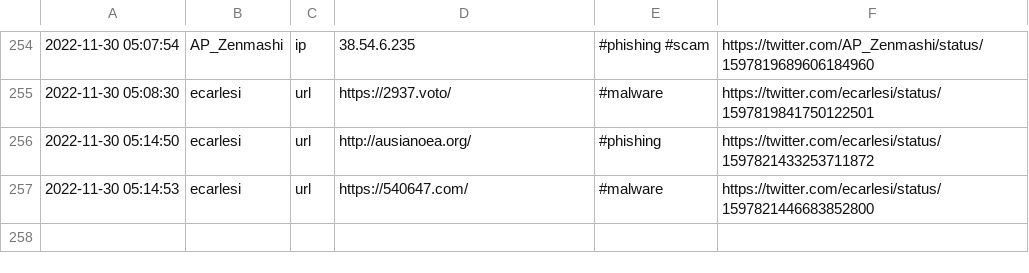
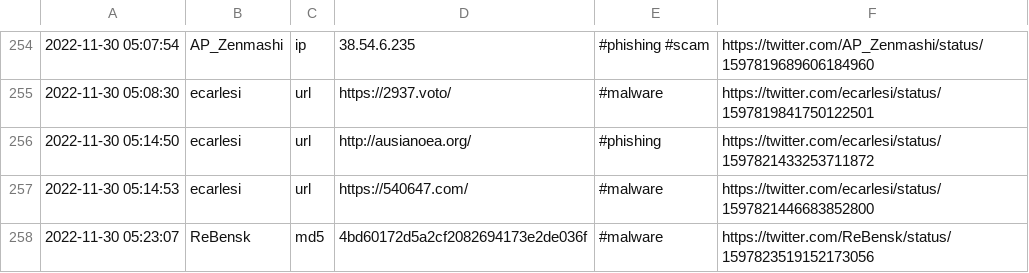
Before and after one commit to nankopeter/TweetFeed, a CSV file: 202211/20221130.csv, drawn as a sheet; only a part is shown, gaps mark what is left out; the diff names each change by its address in the sheet, - before the commit and + after, or states it on an @@ line.

```diff
--- a/202211/20221130.csv
+++ b/202211/20221130.csv
+row 258: 2022-11-30 05:23:07 | ReBensk | md5 | 4bd60172d5a2cf2082694173e2de036f | #malware | https://twitter.com/ReBensk/status/1597823519152173056
```
Also changed, not shown: today.csv, 3 other files.
